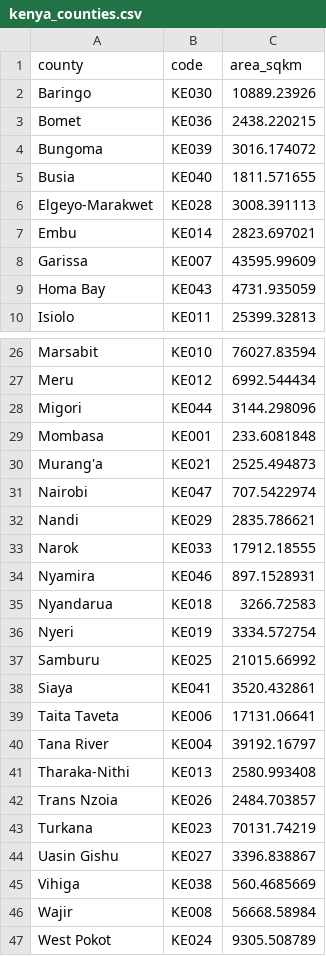
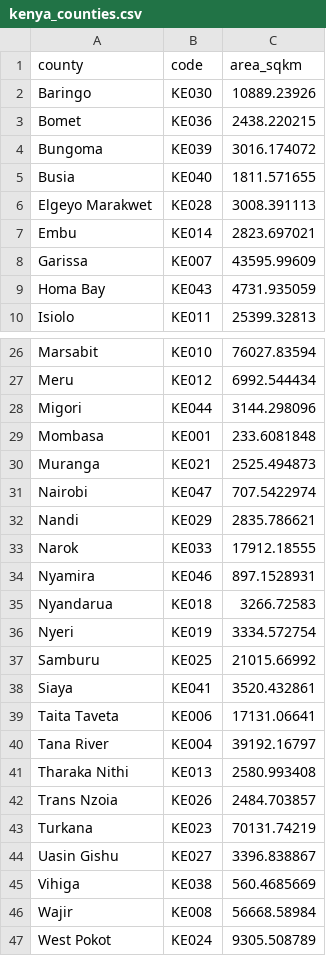
Before and after one commit to DMI-Data-Modernization-Initiative/dmi-etl, a CSV file: seeds/kenya_counties.csv, drawn as a sheet; only a part is shown, gaps mark what is left out.

Commit message:
adding new sub county and county standard names

```diff
--- a/seeds/kenya_counties.csv
+++ b/seeds/kenya_counties.csv
@@ -5,3 +5,3 @@ Bungoma,KE039,3016.174072
 Busia,KE040,1811.571655
-Elgeyo-Marakwet,KE028,3008.391113
+Elgeyo Marakwet,KE028,3008.391113
 Embu,KE014,2823.697021
@@ -29,3 +29,3 @@ Migori,KE044,3144.298096
 Mombasa,KE001,233.6081848
-Murang'a,KE021,2525.494873
+Muranga,KE021,2525.494873
 Nairobi,KE047,707.5422974
@@ -40,3 +40,3 @@ Taita Taveta,KE006,17131.06641
 Tana River,KE004,39192.16797
-Tharaka-Nithi,KE013,2580.993408
+Tharaka Nithi,KE013,2580.993408
 Trans Nzoia,KE026,2484.703857
```
Also changed, not shown: 11 other files.
